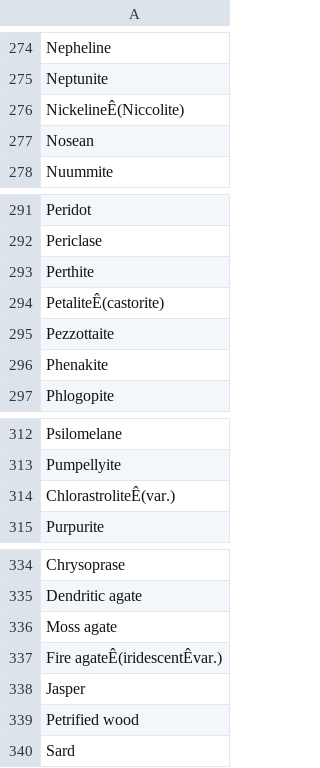
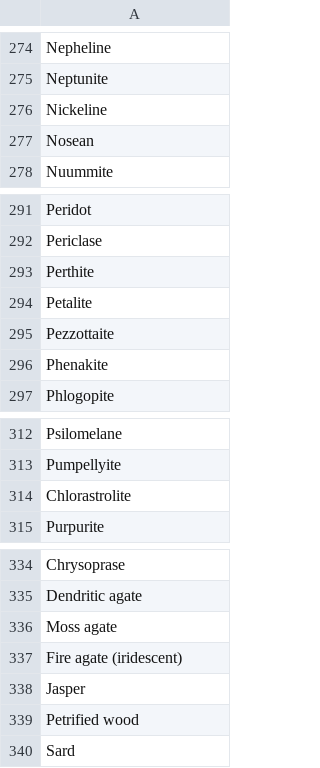
Before and after one commit to LexiCrush/database-preprocessing, a CSV file: nounbanks/GEMSTONES.csv, drawn as a sheet; only a part is shown, gaps mark what is left out; the diff covers the shown part only.

```diff
--- a/nounbanks/GEMSTONES.csv
+++ b/nounbanks/GEMSTONES.csv
@@ -275,3 +275,3 @@ Nepheline
 Neptunite
-NickelineÊ(Niccolite)
+Nickeline
 Nosean
@@ -293,3 +293,3 @@ Periclase
 Perthite
-PetaliteÊ(castorite)
+Petalite
 Pezzottaite
@@ -313,3 +313,3 @@ Psilomelane
 Pumpellyite
-ChlorastroliteÊ(var.)
+Chlorastrolite
 Purpurite
@@ -336,3 +336,3 @@ Dendritic agate
 Moss agate
-Fire agateÊ(iridescentÊvar.)
+Fire agate (iridescent)
 Jasper
```
Also changed, not shown: 16 edited cells elsewhere in this file, nounbanks/LUXURY_BRANDS.csv, nounbanks/OLYMPIC_SPORTS.csv, 3 other files.
